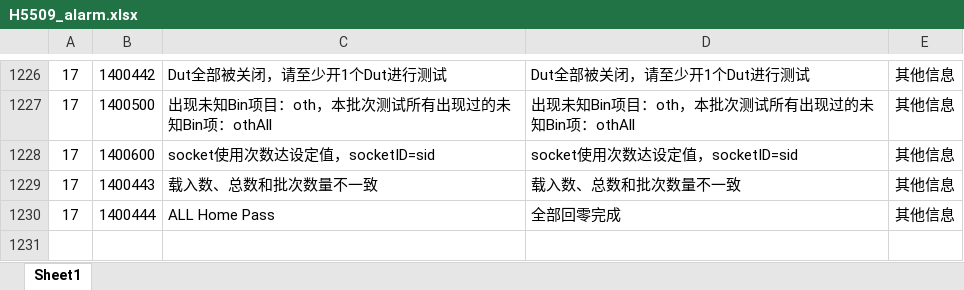
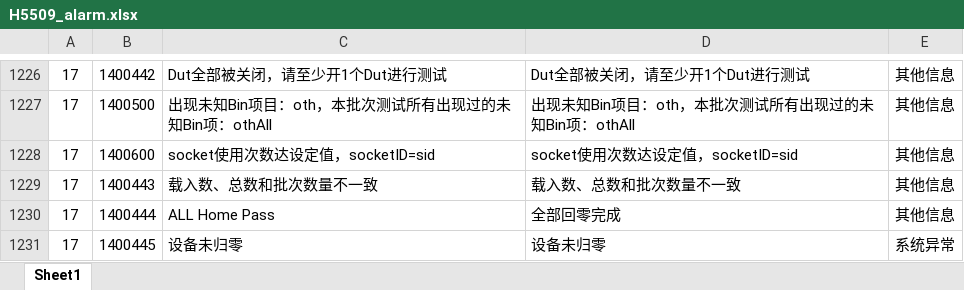
Before and after one commit to leimxdx/H5509_V2_Magnific, an Excel workbook: H5509_alarm.xlsx, sheet Sheet1, drawn as a sheet; only a part is shown, gaps mark what is left out; values as stored, in another font and other column widths than the file's, no borders; the diff names each change by its address in the sheet, - before the commit and + after, or states it on an @@ line.

```diff
--- a/H5509_alarm.xlsx (sheet Sheet1)
+++ b/H5509_alarm.xlsx (sheet Sheet1)
+row 1231: 17 | 1400445 | 设备未归零 | 设备未归零 | 系统异常
```
Also changed, not shown: bin/Debug/H5509_alarm.xlsx, 17 other files.
